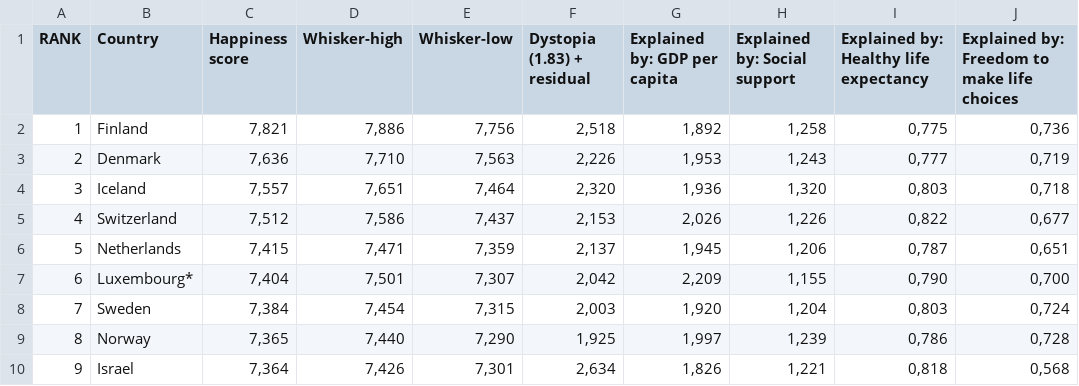
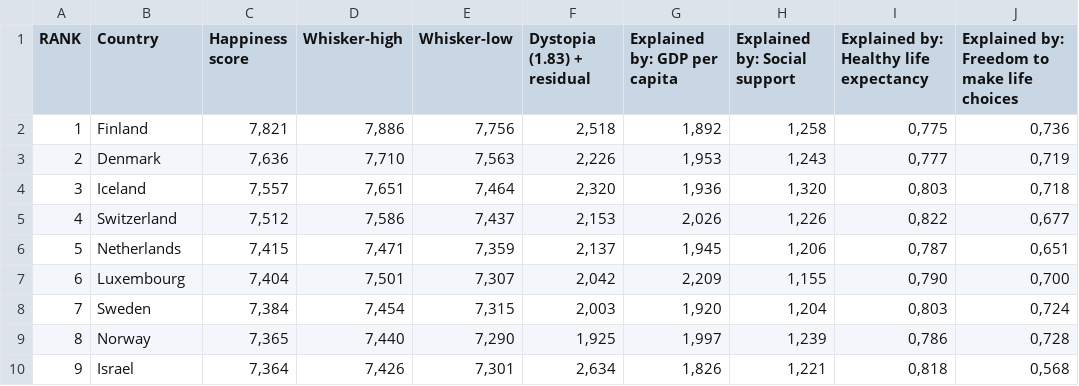
Before and after one commit to eugeneOlkhovik/RR_world_happiness, a CSV file: data/2022.csv, drawn as a sheet; only a part is shown; the diff names each change by its address in the sheet, - before the commit and + after, or states it on an @@ line.

Commit message:
prepare data and create bump chart

```diff
--- a/data/2022.csv
+++ b/data/2022.csv
-B7 (Country): Luxembourg*
+B7 (Country): Luxembourg
```
Also changed, not shown: 5 other files.
